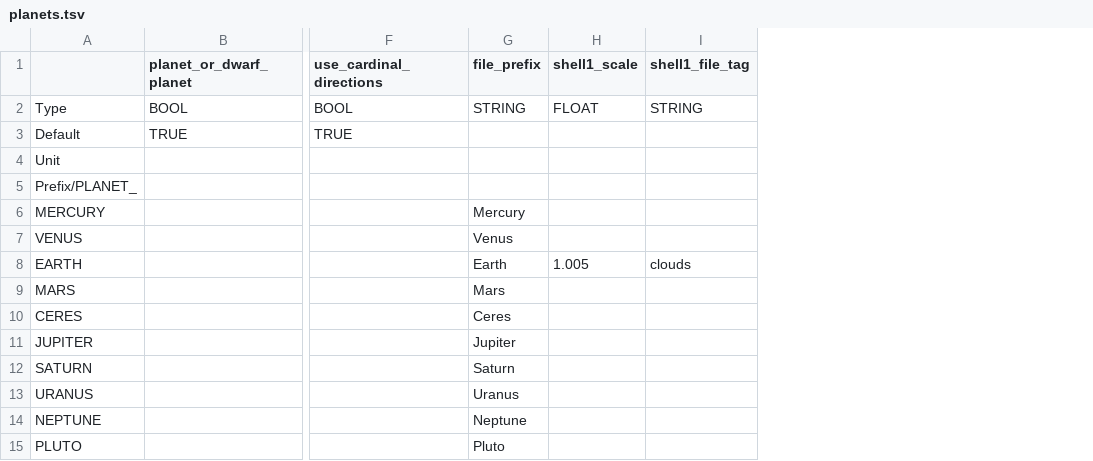
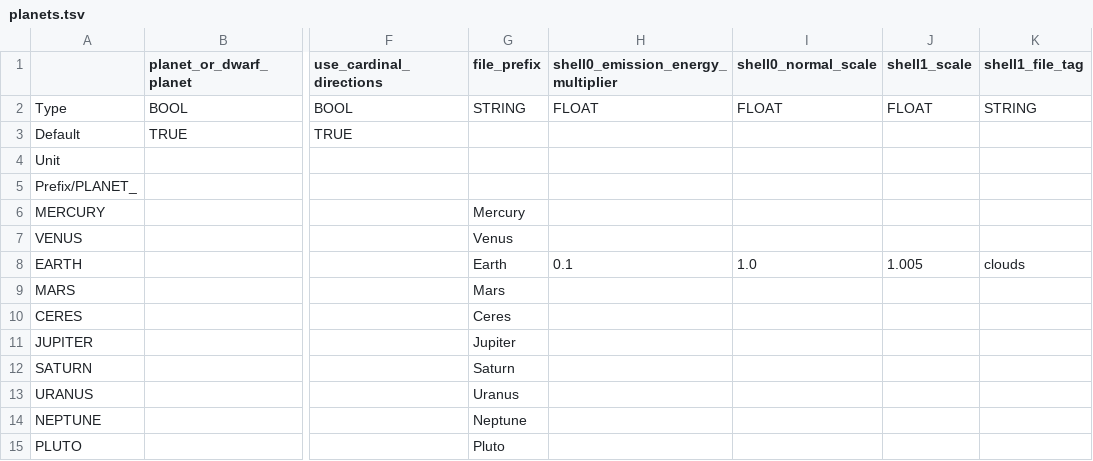
Before and after one commit to ivoyager/ivoyager_core, a TSV file: tables/planets.tsv, drawn as a sheet; only a part is shown, gaps mark what is left out; the diff names each change by its address in the sheet, - before the commit and + after, or states it on an @@ line.

Commit message:
Fix legacy special case bug in IVSphericalModel
Also add table values for new assets and update 3RD_PARTY.md.

```diff
--- a/tables/planets.tsv
+++ b/tables/planets.tsv
+column H, rows 1-8: shell0_emission_energy_multiplier | FLOAT |  |  |  |  |  | 0.1
+column I (shell0_normal_scale), rows 2-8: FLOAT |  |  |  |  |  | 1.0
```
Also changed, not shown: tables/models.tsv, 2 other files.
